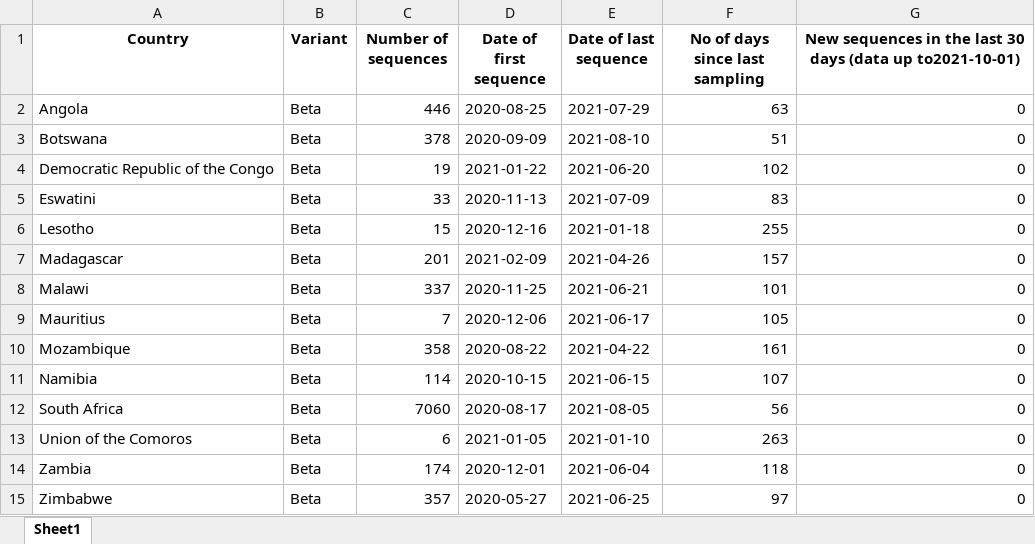
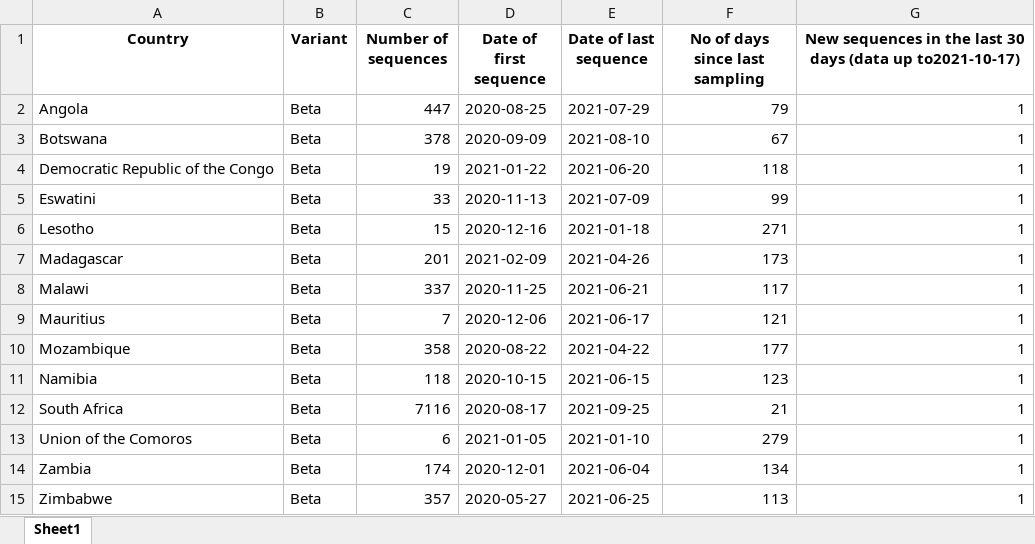
Before and after one commit to CERI-KRISP/vmd, an Excel workbook: africa_beta_sadac_summary.xlsx, sheet Sheet1, drawn as a sheet; values as stored, in another font and other column widths than the file's, no borders; the diff names each change by its address in the sheet, - before the commit and + after, or states it on an @@ line.

```diff
--- a/africa_beta_sadac_summary.xlsx (sheet Sheet1)
+++ b/africa_beta_sadac_summary.xlsx (sheet Sheet1)
-G1: …(data up to2021-10-01)
+G1: …(data up to2021-10-17)
-C2 (Number of sequences): 446
+C2 (Number of sequences): 447
-F2 (No of days since last sampling): 63
+F2 (No of days since last sampling): 79
-G2:G15: 0
+G2:G15: 1
-F3 (No of days since last sampling): 51
+F3 (No of days since last sampling): 67
-F4 (No of days since last sampling): 102
+F4 (No of days since last sampling): 118
-F5 (No of days since last sampling): 83
+F5 (No of days since last sampling): 99
-F6 (No of days since last sampling): 255
+F6 (No of days since last sampling): 271
-F7 (No of days since last sampling): 157
+F7 (No of days since last sampling): 173
-F8 (No of days since last sampling): 101
+F8 (No of days since last sampling): 117
-F9 (No of days since last sampling): 105
+F9 (No of days since last sampling): 121
-F10 (No of days since last sampling): 161
+F10 (No of days since last sampling): 177
-C11 (Number of sequences): 114
+C11 (Number of sequences): 118
-F11 (No of days since last sampling): 107
+F11 (No of days since last sampling): 123
-C12 (Number of sequences): 7060
+C12 (Number of sequences): 7116
-E12 (Date of last sequence): 2021-08-05
+E12 (Date of last sequence): 2021-09-25
-F12 (No of days since last sampling): 56
+F12 (No of days since last sampling): 21
-F13 (No of days since last sampling): 263
+F13 (No of days since last sampling): 279
-F14 (No of days since last sampling): 118
+F14 (No of days since last sampling): 134
-F15 (No of days since last sampling): 97
+F15 (No of days since last sampling): 113
```
Also changed, not shown: Africa_weekly_variant_summary.xlsx, 7 other files.
